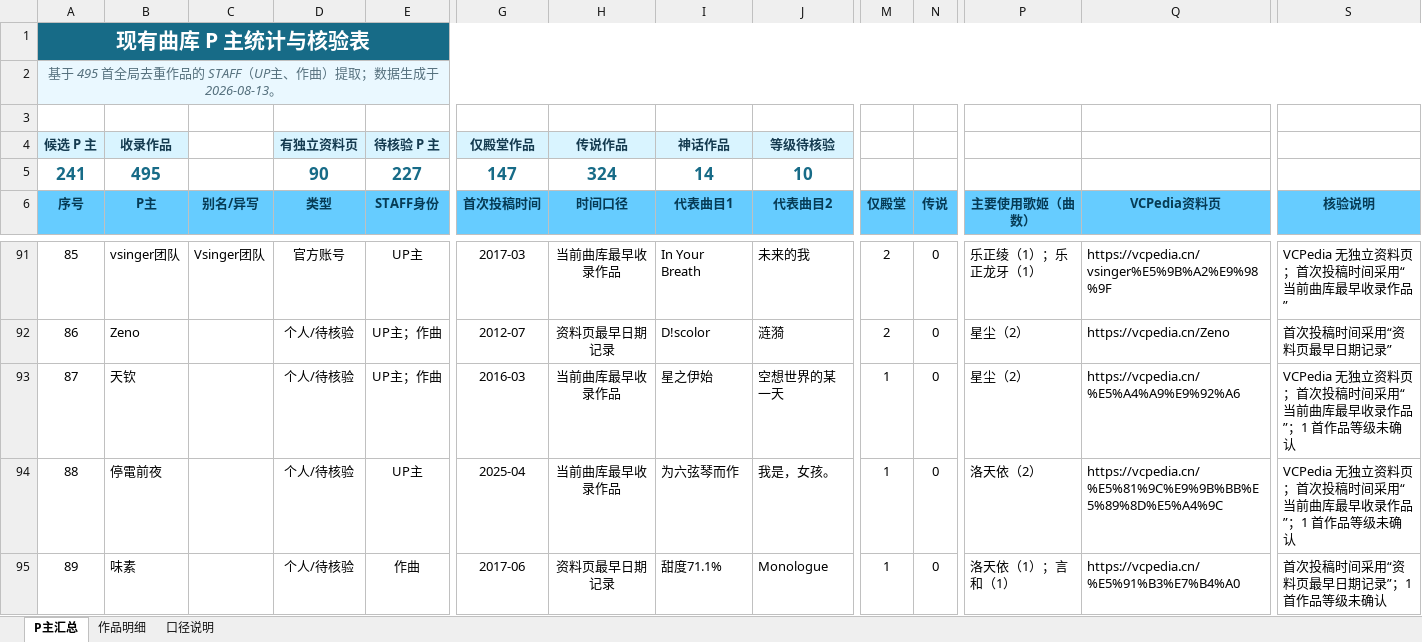
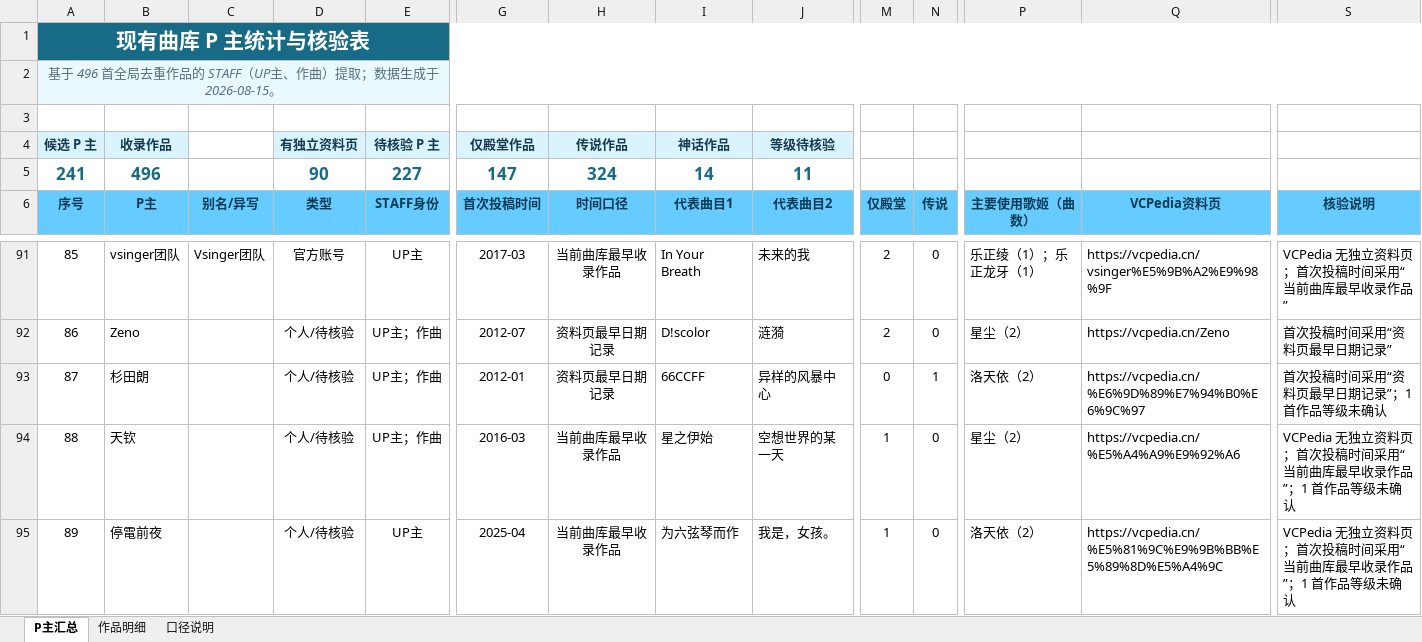
Before and after one commit to LonakoBc/luo-yi-ba, an Excel workbook: outputs/producer-analysis/vcpedia-producer-review.xlsx, sheet P主汇总, drawn as a sheet; only a part is shown, gaps mark what is left out; values as stored, in another font and other column widths than the file's, no borders; conditional formats and table styles not drawn; the diff covers the shown part only; the diff names each change by its address in the sheet, - before the commit and + after, or states it on an @@ line.

```diff
--- a/outputs/producer-analysis/vcpedia-producer-review.xlsx (sheet P主汇总)
+++ b/outputs/producer-analysis/vcpedia-producer-review.xlsx (sheet P主汇总)
-A2 (序号): 基于 495 首全局去重作品的 STAFF（UP主、作曲）提取；数据生成于 2026-08-13。
+A2 (序号): 基于 496 首全局去重作品的 STAFF（UP主、作曲）提取；数据生成于 2026-08-15。
-B5 (P主): 495
+B5 (P主): 496
-J5 (代表曲目2): 10
+J5 (代表曲目2): 11
-B93 (P主): 天钦
+B93 (P主): 杉田朗
-G93 (首次投稿时间): 2016-03
+G93 (首次投稿时间): 2012-01
-H93 (时间口径): 当前曲库最早收录作品
+H93 (时间口径): 资料页最早日期记录
-I93 (代表曲目1): 星之伊始
+I93 (代表曲目1): 66CCFF
-J93 (代表曲目2): 空想世界的某一天
+J93 (代表曲目2): 异样的风暴中心
-M93 (仅殿堂): 1
+M93 (仅殿堂): 0
-N93 (传说): 0
+N93 (传说): 1
-P93 (主要使用歌姬（曲数）): 星尘（2）
+P93 (主要使用歌姬（曲数）): 洛天依（2）
-Q93 (VCPedia资料页): https://vcpedia.cn/%E5%A4%A9%E9%92%A6
+Q93 (VCPedia资料页): https://vcpedia.cn/%E6%9D%89%E7%94%B0%E6%9C%97
-S93 (核验说明): VCPedia 无独立资料页；首次投稿时间采用“当前曲库最早收录作品”；1 首作品等级未确认
+S93 (核验说明): 首次投稿时间采用“资料页最早日期记录”；1 首作品等级未确认
-B94 (P主): 停電前夜
+B94 (P主): 天钦
-E94 (STAFF身份): UP主
+E94 (STAFF身份): UP主；作曲
-G94 (首次投稿时间): 2025-04
+G94 (首次投稿时间): 2016-03
-I94 (代表曲目1): 为六弦琴而作
+I94 (代表曲目1): 星之伊始
-J94 (代表曲目2): 我是，女孩。
+J94 (代表曲目2): 空想世界的某一天
-P94 (主要使用歌姬（曲数）): 洛天依（2）
+P94 (主要使用歌姬（曲数）): 星尘（2）
-Q94 (VCPedia资料页): https://vcpedia.cn/%E5%81%9C%E9%9B%BB%E5%89%8D%E5%A4%9C
+Q94 (VCPedia资料页): https://vcpedia.cn/%E5%A4%A9%E9%92%A6
-B95 (P主): 味素
+B95 (P主): 停電前夜
-E95 (STAFF身份): 作曲
+E95 (STAFF身份): UP主
-G95 (首次投稿时间): 2017-06
+G95 (首次投稿时间): 2025-04
-H95 (时间口径): 资料页最早日期记录
+H95 (时间口径): 当前曲库最早收录作品
-I95 (代表曲目1): 甜度71.1%
+I95 (代表曲目1): 为六弦琴而作
-J95 (代表曲目2): Monologue
+J95 (代表曲目2): 我是，女孩。
-P95 (主要使用歌姬（曲数）): 洛天依（1）；言和（1）
+P95 (主要使用歌姬（曲数）): 洛天依（2）
-Q95 (VCPedia资料页): https://vcpedia.cn/%E5%91%B3%E7%B4%A0
+Q95 (VCPedia资料页): https://vcpedia.cn/%E5%81%9C%E9%9B%BB%E5%89%8D%E5%A4%9C
-S95 (核验说明): 首次投稿时间采用“资料页最早日期记录”；1 首作品等级未确认
+S95 (核验说明): VCPedia 无独立资料页；首次投稿时间采用“当前曲库最早收录作品”；1 首作品等级未确认
```
Also changed, not shown: 484 edited cells elsewhere in this sheet, sheet 作品明细, sheet 口径说明, outputs/vcpedia-crawl/luotianyi-legend-songs-review3.xlsx, 18 other files.
